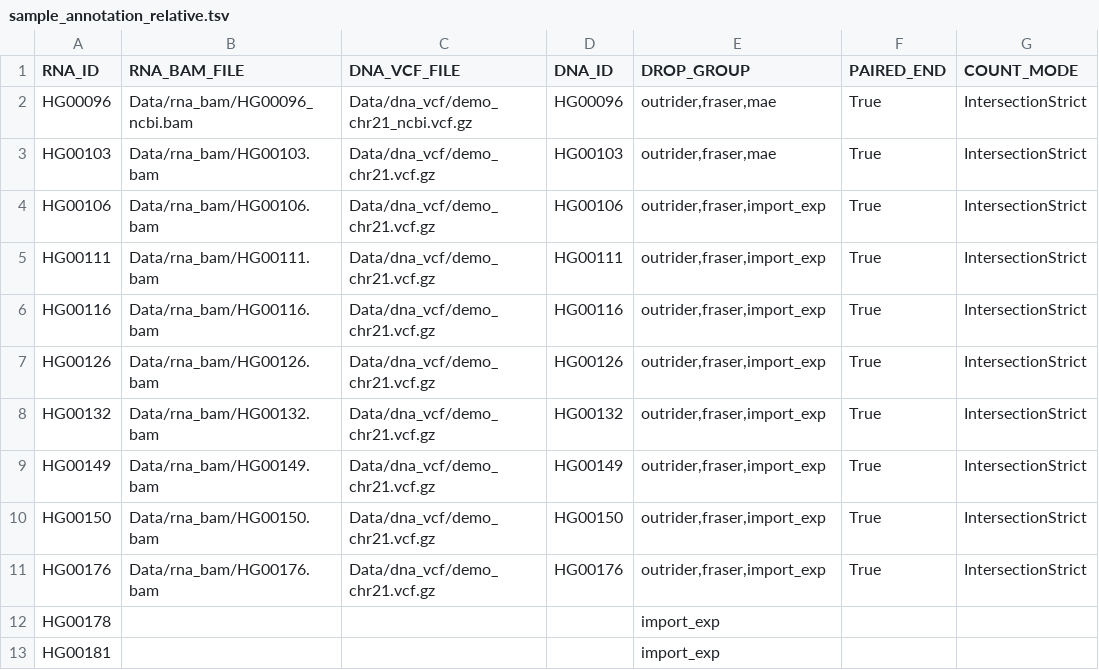
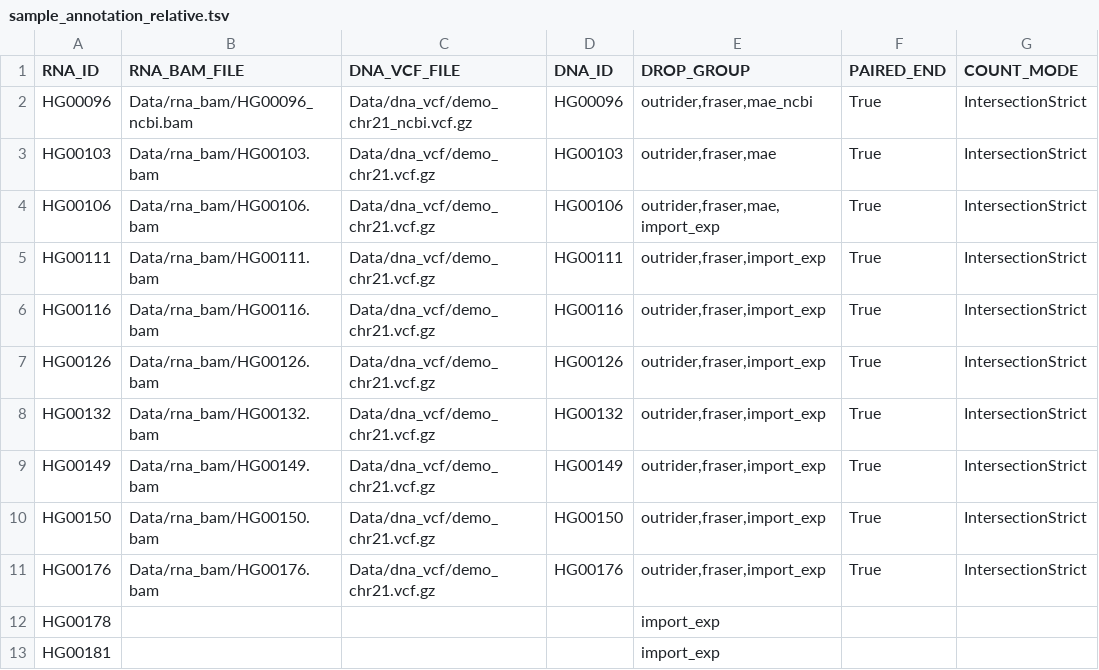
Before and after one commit to gagneurlab/drop, a TSV file: drop/demo/sample_annotation_relative.tsv, drawn as a sheet; only a part is shown; the diff names each change by its address in the sheet, - before the commit and + after, or states it on an @@ line.

```diff
--- a/drop/demo/sample_annotation_relative.tsv
+++ b/drop/demo/sample_annotation_relative.tsv
-E2 (DROP_GROUP): outrider,fraser,mae
+E2 (DROP_GROUP): outrider,fraser,mae_ncbi
-E4 (DROP_GROUP): outrider,fraser,import_exp
+E4 (DROP_GROUP): outrider,fraser,mae,import_exp
```
Also changed, not shown: 6 other files.
